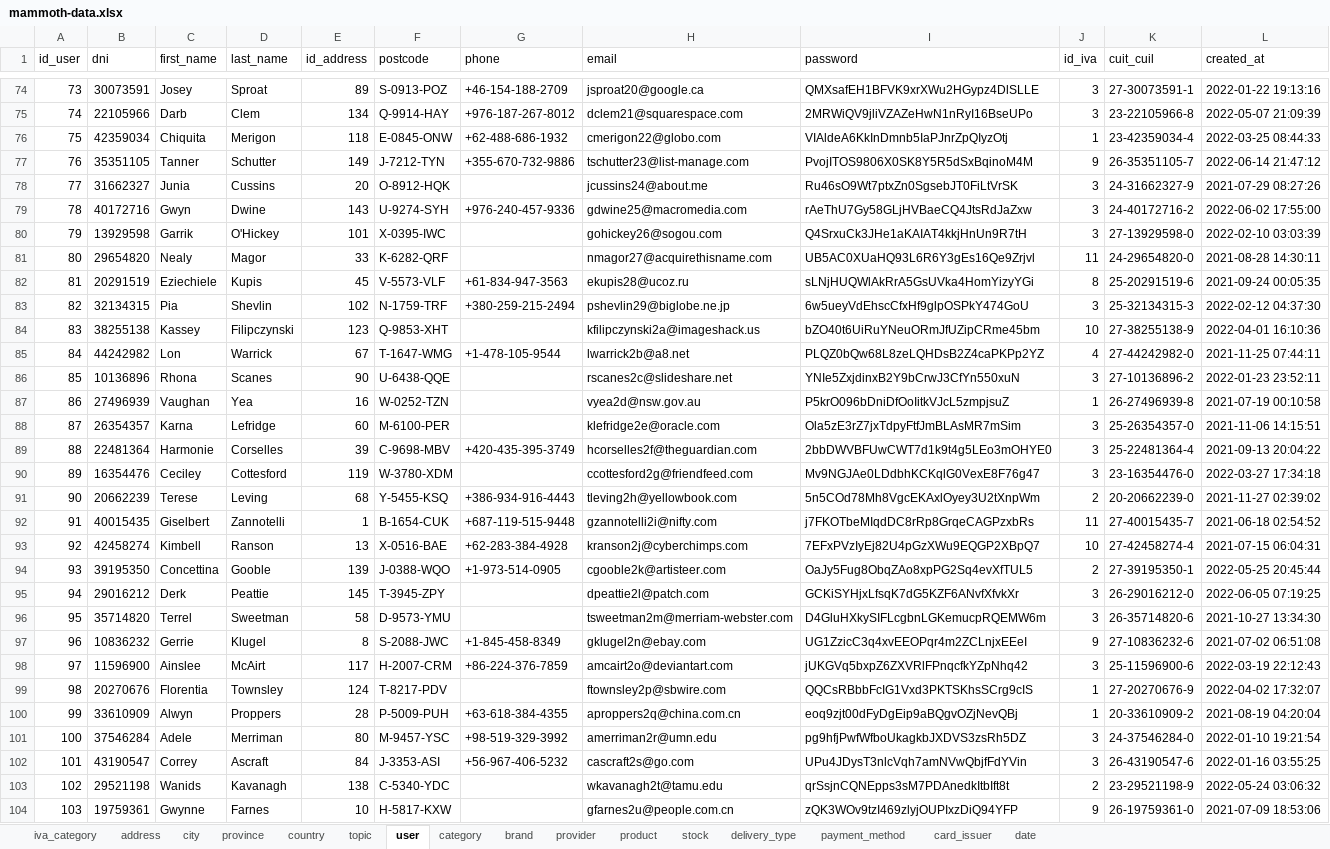
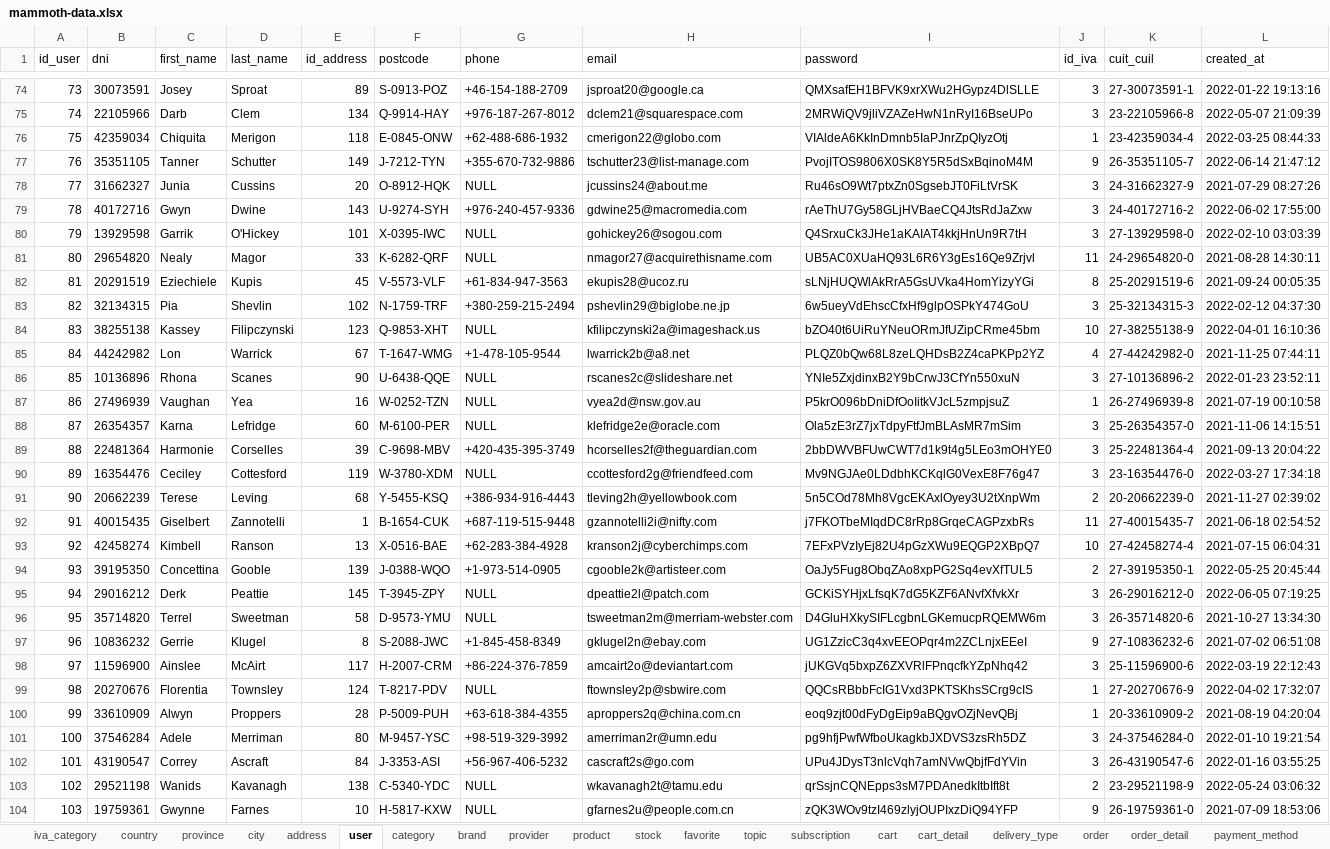
Before and after one commit to SerePrec/ecommerce-sql-database, an Excel workbook: data/mammoth-data.xlsx, sheet user, drawn as a sheet; only a part is shown, gaps mark what is left out; values as stored, in another font and other column widths than the file's, no borders; the diff covers the shown part only; the diff names each change by its address in the sheet, - before the commit and + after, or states it on an @@ line.

```diff
--- a/data/mammoth-data.xlsx (sheet user)
+++ b/data/mammoth-data.xlsx (sheet user)
+sheet tab: favorite
+sheet tab: subscription
+sheet tab: cart
+sheet tab: cart_detail
+sheet tab: order
+sheet tab: order_detail
@@ sheet tab order changed: iva_category | country | province | city | address | user | category | brand | provider | product | stock | favorite | topic | subscription | cart | cart_detail | delivery_type | order | order_detail | payment_method @@
-G78 (phone): (empty)
+G78 (phone): NULL
-G80:G81 (phone): (empty)
+G80:G81 (phone): NULL
-G84 (phone): (empty)
+G84 (phone): NULL
-G86:G88 (phone): (empty)
+G86:G88 (phone): NULL
-G90 (phone): (empty)
+G90 (phone): NULL
-G95:G96 (phone): (empty)
+G95:G96 (phone): NULL
-G99 (phone): (empty)
+G99 (phone): NULL
-G103:G104 (phone): (empty)
+G103:G104 (phone): NULL
```
Also changed, not shown: 37 edited cells elsewhere in this sheet, sheet product, sheet provider, other sheet tabs, mammoth-tables-description.xlsx, 36 other files.
